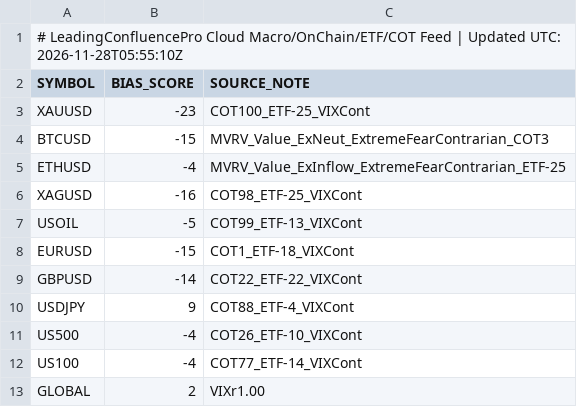
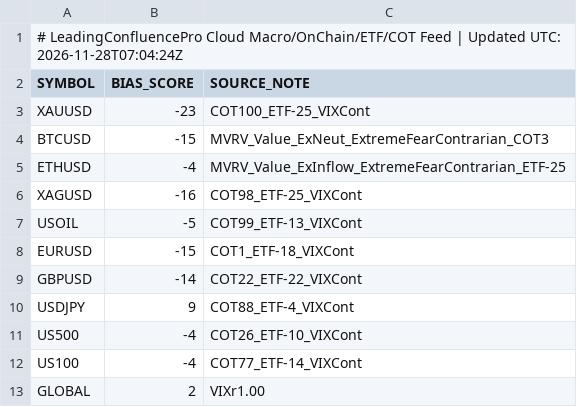
Before and after one commit to gamehotspot62/mt5-leading-confluence-cloud, a CSV file: data/MacroFlowBias.csv, drawn as a sheet.

```diff
--- a/data/MacroFlowBias.csv
+++ b/data/MacroFlowBias.csv
@@ -1,2 +1,2 @@
-# LeadingConfluencePro Cloud Macro/OnChain/ETF/COT Feed | Updated UTC: 2026-11-28T05:55:10Z
+# LeadingConfluencePro Cloud Macro/OnChain/ETF/COT Feed | Updated UTC: 2026-11-28T07:04:24Z
 SYMBOL,BIAS_SCORE,SOURCE_NOTE
```
Also changed, not shown: 3 other files.
